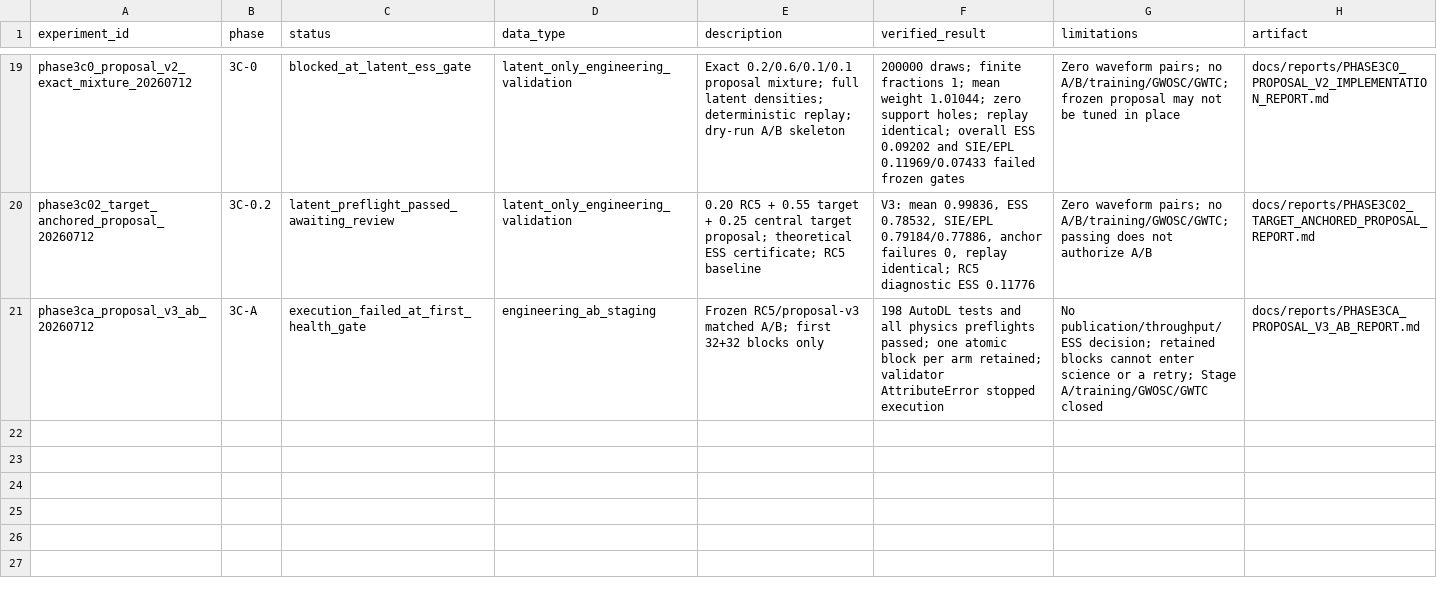
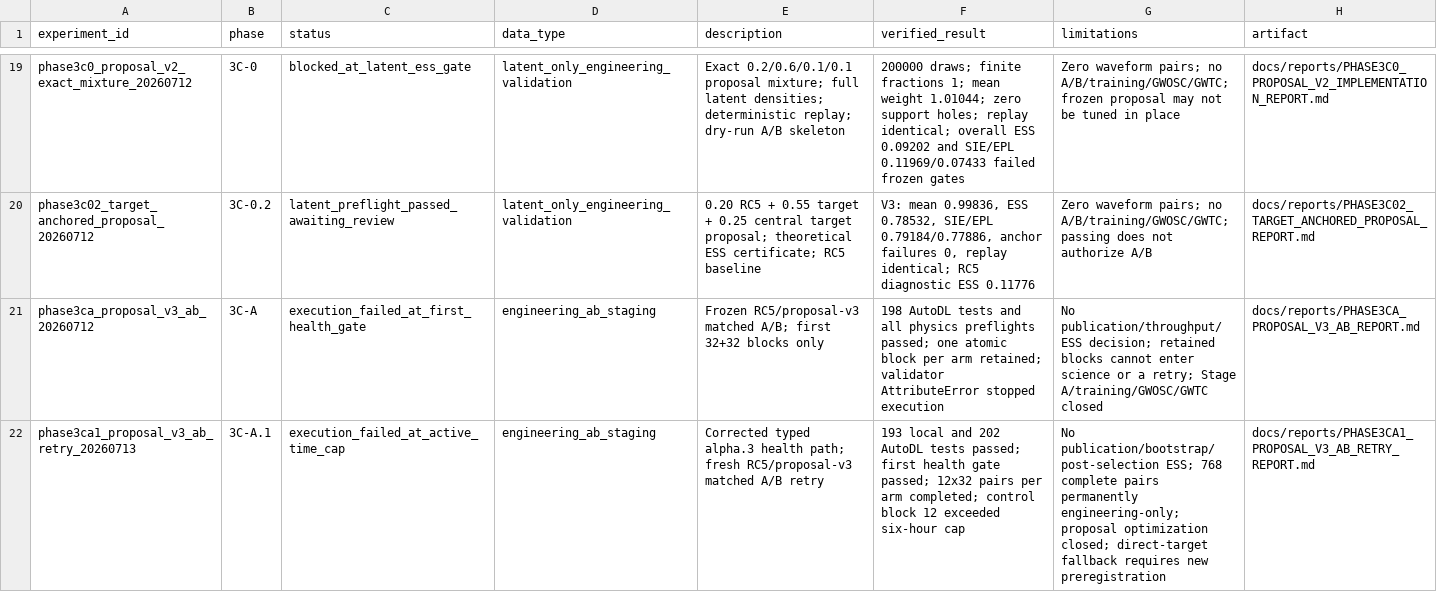
Before and after one commit to lanhung/gw-ampl-est, a CSV file: results/experiment_registry.csv, drawn as a sheet; only a part is shown, gaps mark what is left out; the diff names each change by its address in the sheet, - before the commit and + after, or states it on an @@ line.

```diff
--- a/results/experiment_registry.csv
+++ b/results/experiment_registry.csv
+row 22: phase3ca1_proposal_v3_ab_retry_20260713 | 3C-A.1 | execution_failed_at_active_time_cap | engineering_ab_staging | Corrected typed alpha.3 health path; fresh RC5/proposal-v3 matched A/B retry | 193 local and 202 AutoDL tests passed; first health gate passed; 12x32 pairs per arm completed; control block 12 exceeded six-hour cap | No publication/bootstrap/post-selection ESS; 768 complete pairs permanently engineering-only; proposal optimization closed; direct-target fallback requires new preregistration | docs/reports/PHASE3CA1_PROPOSAL_V3_AB_RETRY_REPORT.md
```
Also changed, not shown: 10 other files.
